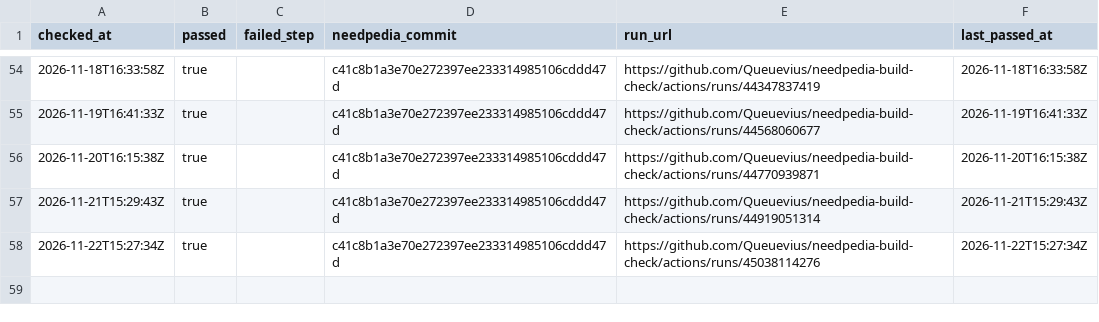
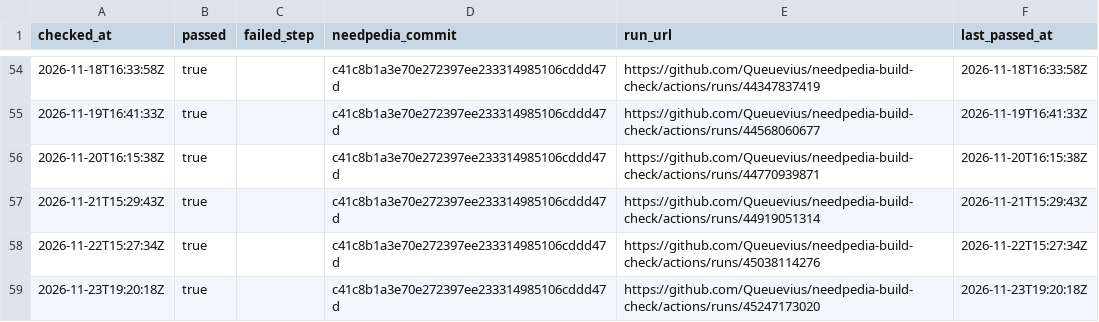
Before and after one commit to Queuevius/needpedia-build-check, a CSV file: results/history.csv, drawn as a sheet; only a part is shown, gaps mark what is left out; the diff names each change by its address in the sheet, - before the commit and + after, or states it on an @@ line.

```diff
--- a/results/history.csv
+++ b/results/history.csv
+row 59: 2026-11-23T19:20:18Z | true |  | c41c8b1a3e70e272397ee233314985106cddd47d | https://github.com/Queuevius/needpedia-build-check/actions/runs/45247173020 | 2026-11-23T19:20:18Z
```
Also changed, not shown: 2 other files.
